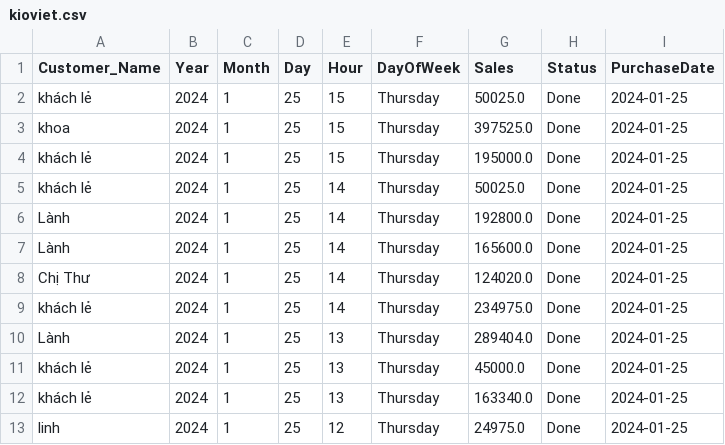
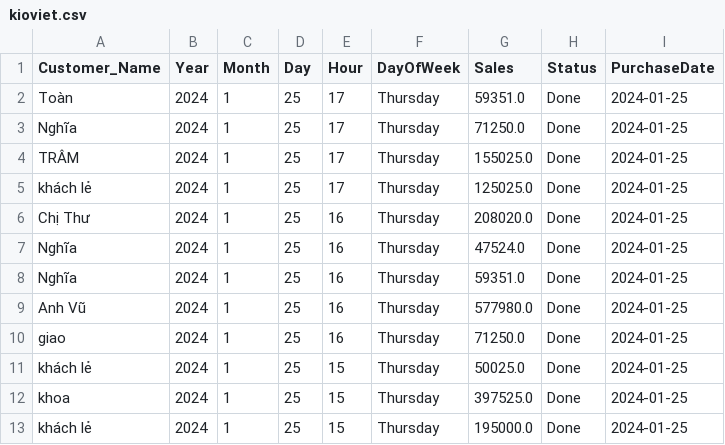
Before and after one commit to johntrinhnhat/72-Billiards-Club, a CSV file: kioviet.csv, drawn as a sheet; only a part is shown; the shorter side is filled out with more unchanged rows.

```diff
--- a/kioviet.csv
+++ b/kioviet.csv
@@ -1,2 +1,11 @@
 Customer_Name,Year,Month,Day,Hour,DayOfWeek,Sales,Status,PurchaseDate
+Toàn,2024,1,25,17,Thursday,59351.0,Done,2024-01-25
+Nghĩa,2024,1,25,17,Thursday,71250.0,Done,2024-01-25
+TRÂM,2024,1,25,17,Thursday,155025.0,Done,2024-01-25
+khách lẻ,2024,1,25,17,Thursday,125025.0,Done,2024-01-25
+Chị Thư,2024,1,25,16,Thursday,208020.0,Done,2024-01-25
+Nghĩa,2024,1,25,16,Thursday,47524.0,Done,2024-01-25
+Nghĩa,2024,1,25,16,Thursday,59351.0,Done,2024-01-25
+Anh Vũ,2024,1,25,16,Thursday,577980.0,Done,2024-01-25
+giao,2024,1,25,16,Thursday,71250.0,Done,2024-01-25
 khách lẻ,2024,1,25,15,Thursday,50025.0,Done,2024-01-25
```
Also changed, not shown: kioviet_customer.csv.
